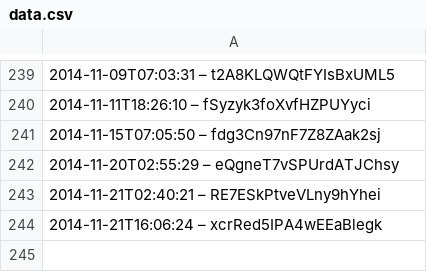
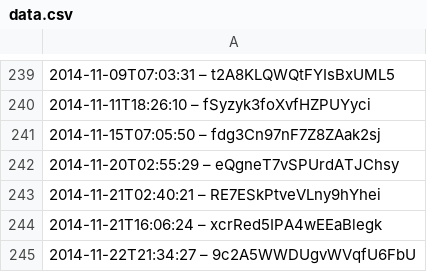
Before and after one commit to slunfuedrac/solana-trading-bot-v2, a CSV file: data.csv, drawn as a sheet; only a part is shown, gaps mark what is left out.

```diff
--- a/data.csv
+++ b/data.csv
@@ -244 +244,2 @@
 2014-11-21T16:06:24 – xcrRed5IPA4wEEaBlegk
+2014-11-22T21:34:27 – 9c2A5WWDUgvWVqfU6FbU
```
